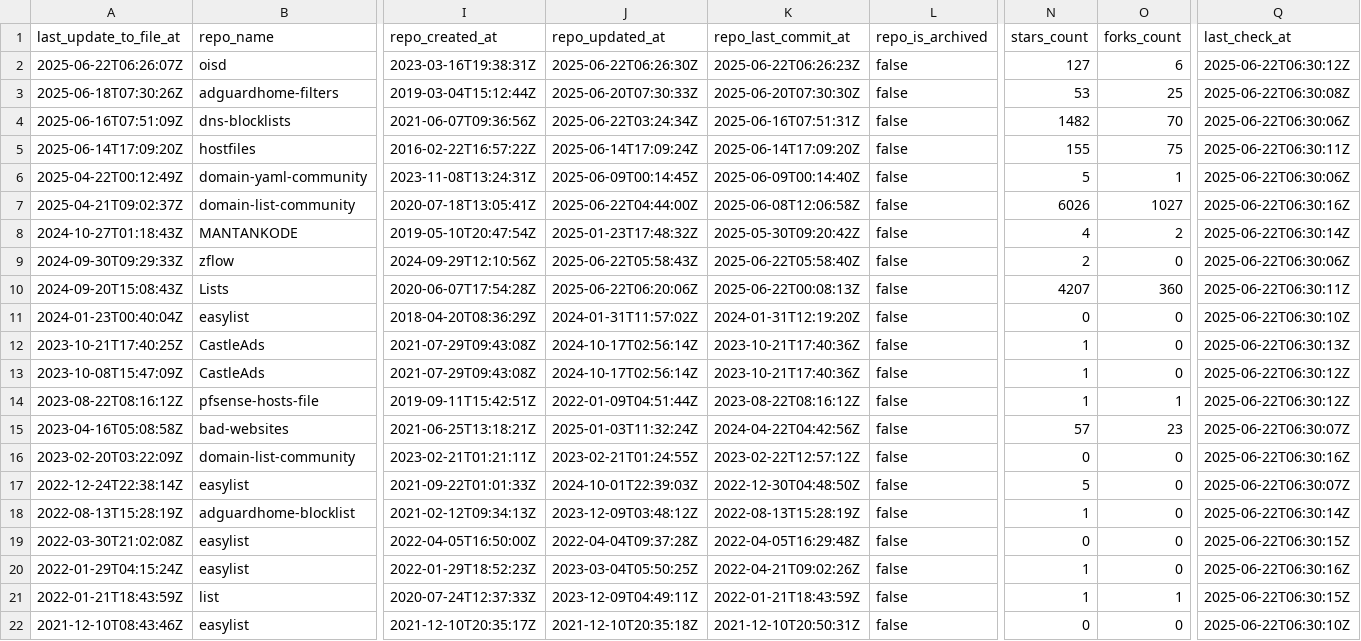
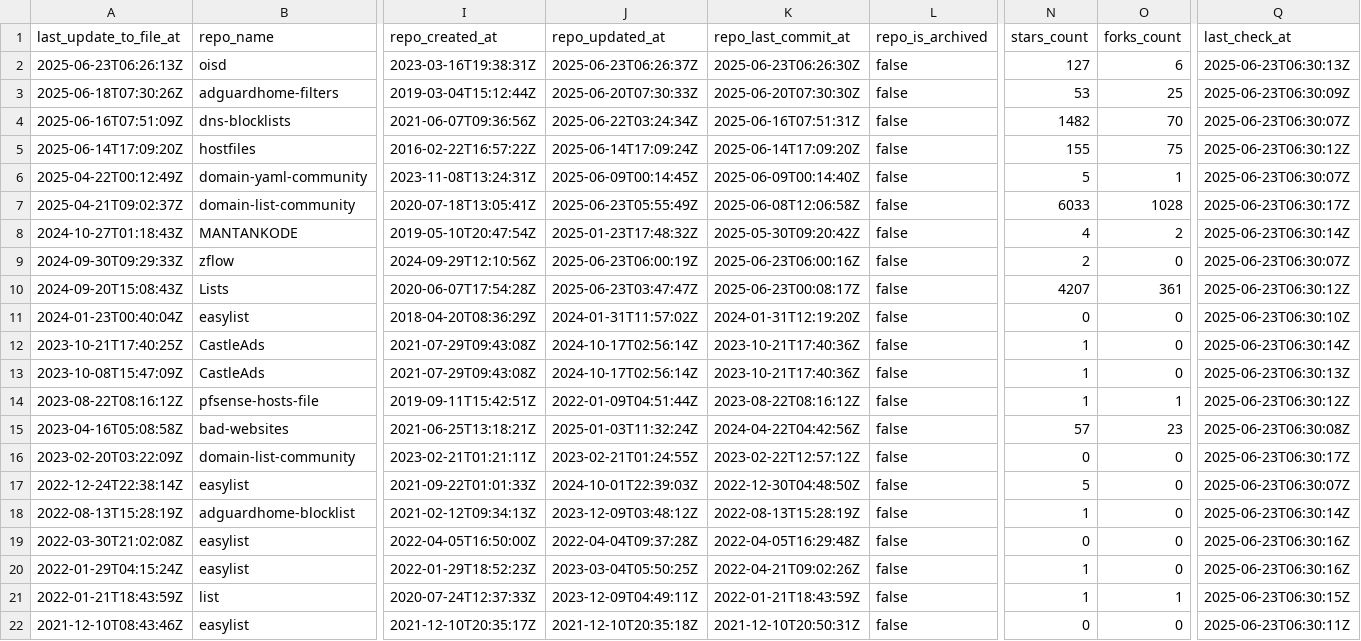
Before and after one commit to alsyundawy/porn-domains, a CSV file: blacklist/bl-sources.csv, drawn as a sheet; only a part is shown, gaps mark what is left out; the diff covers the shown part only; the diff names each change by its address in the sheet, - before the commit and + after, or states it on an @@ line.

Commit message:
[AUTO] Rebuild CSV files for sources
Runtime: 00h:00m:17s

```diff
--- a/blacklist/bl-sources.csv
+++ b/blacklist/bl-sources.csv
-A2 (last_update_to_file_at): 2025-06-22T06:26:07Z
+A2 (last_update_to_file_at): 2025-06-23T06:26:13Z
-J2 (repo_updated_at): 2025-06-22T06:26:30Z
+J2 (repo_updated_at): 2025-06-23T06:26:37Z
-K2 (repo_last_commit_at): 2025-06-22T06:26:23Z
+K2 (repo_last_commit_at): 2025-06-23T06:26:30Z
-Q2 (last_check_at): 2025-06-22T06:30:12Z
+Q2 (last_check_at): 2025-06-23T06:30:13Z
-Q3 (last_check_at): 2025-06-22T06:30:08Z
+Q3 (last_check_at): 2025-06-23T06:30:09Z
-Q4 (last_check_at): 2025-06-22T06:30:06Z
+Q4 (last_check_at): 2025-06-23T06:30:07Z
-Q5 (last_check_at): 2025-06-22T06:30:11Z
+Q5 (last_check_at): 2025-06-23T06:30:12Z
-Q6 (last_check_at): 2025-06-22T06:30:06Z
+Q6 (last_check_at): 2025-06-23T06:30:07Z
-J7 (repo_updated_at): 2025-06-22T04:44:00Z
+J7 (repo_updated_at): 2025-06-23T05:55:49Z
-N7 (stars_count): 6026
+N7 (stars_count): 6033
-O7 (forks_count): 1027
+O7 (forks_count): 1028
-Q7 (last_check_at): 2025-06-22T06:30:16Z
+Q7 (last_check_at): 2025-06-23T06:30:17Z
-Q8 (last_check_at): 2025-06-22T06:30:14Z
+Q8 (last_check_at): 2025-06-23T06:30:14Z
-J9 (repo_updated_at): 2025-06-22T05:58:43Z
+J9 (repo_updated_at): 2025-06-23T06:00:19Z
-K9 (repo_last_commit_at): 2025-06-22T05:58:40Z
+K9 (repo_last_commit_at): 2025-06-23T06:00:16Z
-Q9 (last_check_at): 2025-06-22T06:30:06Z
+Q9 (last_check_at): 2025-06-23T06:30:07Z
-J10 (repo_updated_at): 2025-06-22T06:20:06Z
+J10 (repo_updated_at): 2025-06-23T03:47:47Z
-K10 (repo_last_commit_at): 2025-06-22T00:08:13Z
+K10 (repo_last_commit_at): 2025-06-23T00:08:17Z
-O10 (forks_count): 360
+O10 (forks_count): 361
-Q10 (last_check_at): 2025-06-22T06:30:11Z
+Q10 (last_check_at): 2025-06-23T06:30:12Z
-Q11 (last_check_at): 2025-06-22T06:30:10Z
+Q11 (last_check_at): 2025-06-23T06:30:10Z
-Q12 (last_check_at): 2025-06-22T06:30:13Z
+Q12 (last_check_at): 2025-06-23T06:30:14Z
-Q13 (last_check_at): 2025-06-22T06:30:12Z
+Q13 (last_check_at): 2025-06-23T06:30:13Z
-Q14 (last_check_at): 2025-06-22T06:30:12Z
+Q14 (last_check_at): 2025-06-23T06:30:12Z
-Q15 (last_check_at): 2025-06-22T06:30:07Z
+Q15 (last_check_at): 2025-06-23T06:30:08Z
-Q16 (last_check_at): 2025-06-22T06:30:16Z
+Q16 (last_check_at): 2025-06-23T06:30:17Z
-Q17 (last_check_at): 2025-06-22T06:30:07Z
+Q17 (last_check_at): 2025-06-23T06:30:07Z
-Q18 (last_check_at): 2025-06-22T06:30:14Z
+Q18 (last_check_at): 2025-06-23T06:30:14Z
-Q19 (last_check_at): 2025-06-22T06:30:15Z
+Q19 (last_check_at): 2025-06-23T06:30:16Z
-Q20 (last_check_at): 2025-06-22T06:30:16Z
+Q20 (last_check_at): 2025-06-23T06:30:16Z
-Q21 (last_check_at): 2025-06-22T06:30:15Z
+Q21 (last_check_at): 2025-06-23T06:30:15Z
-Q22 (last_check_at): 2025-06-22T06:30:10Z
+Q22 (last_check_at): 2025-06-23T06:30:11Z
```
Also changed, not shown: 14 edited cells elsewhere in this file.
